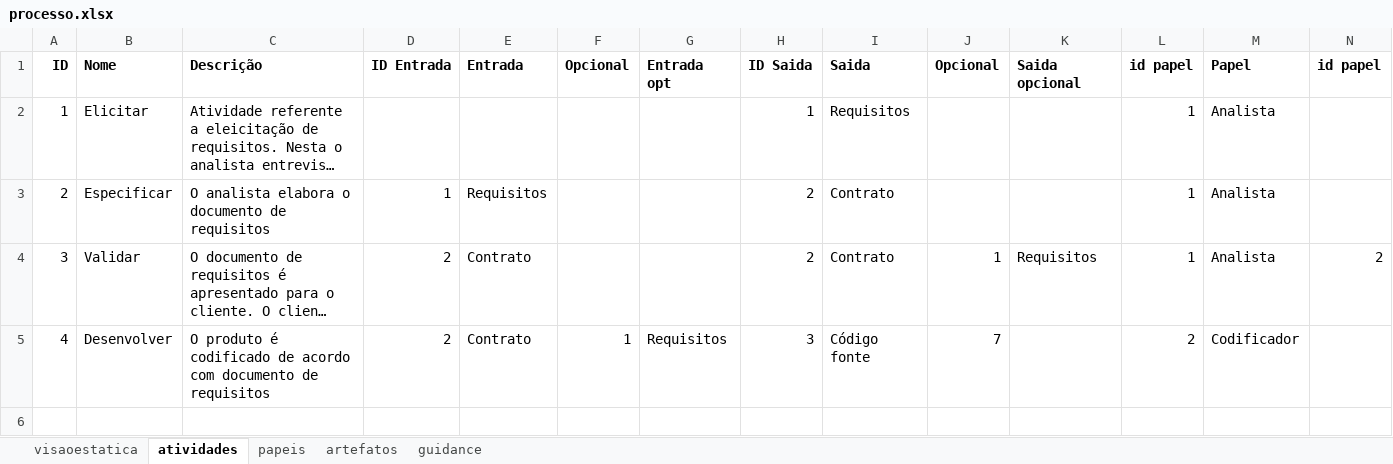
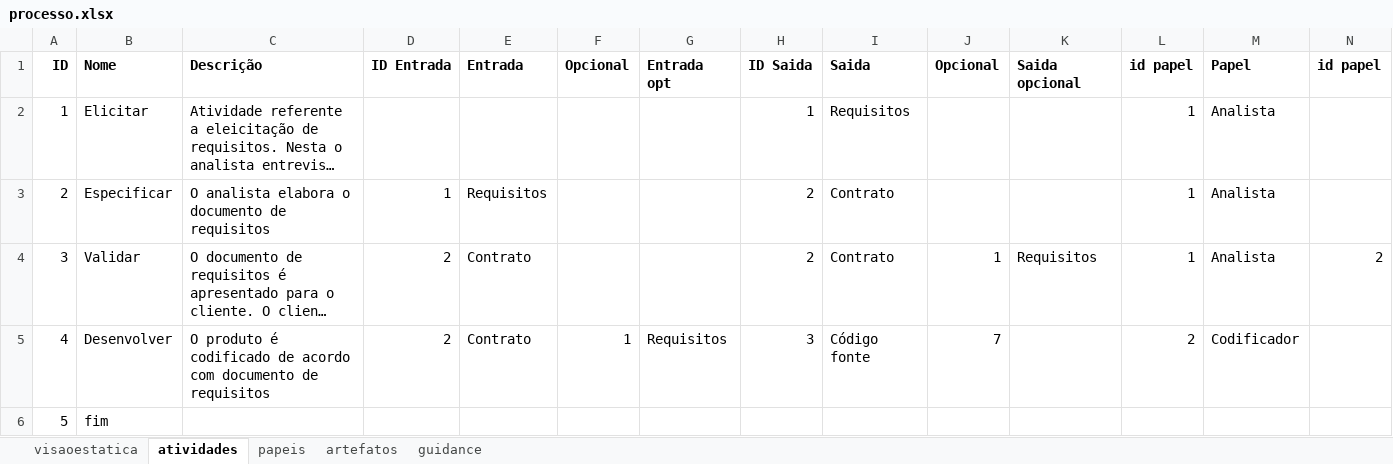
Before and after one commit to alerario/alerario.github.io, an Excel workbook: data/processo.xlsx, sheet atividades, drawn as a sheet; only a part is shown; long unchanged cells end in …; values as stored, in another font and other column widths than the file's, no borders; rows hold the shown columns only; the diff names each change by its address in the sheet, - before the commit and + after, or states it on an @@ line.

```diff
--- a/data/processo.xlsx (sheet atividades)
+++ b/data/processo.xlsx (sheet atividades)
+row 6: 5 | fim
```
Also changed, not shown: 1 other file.
